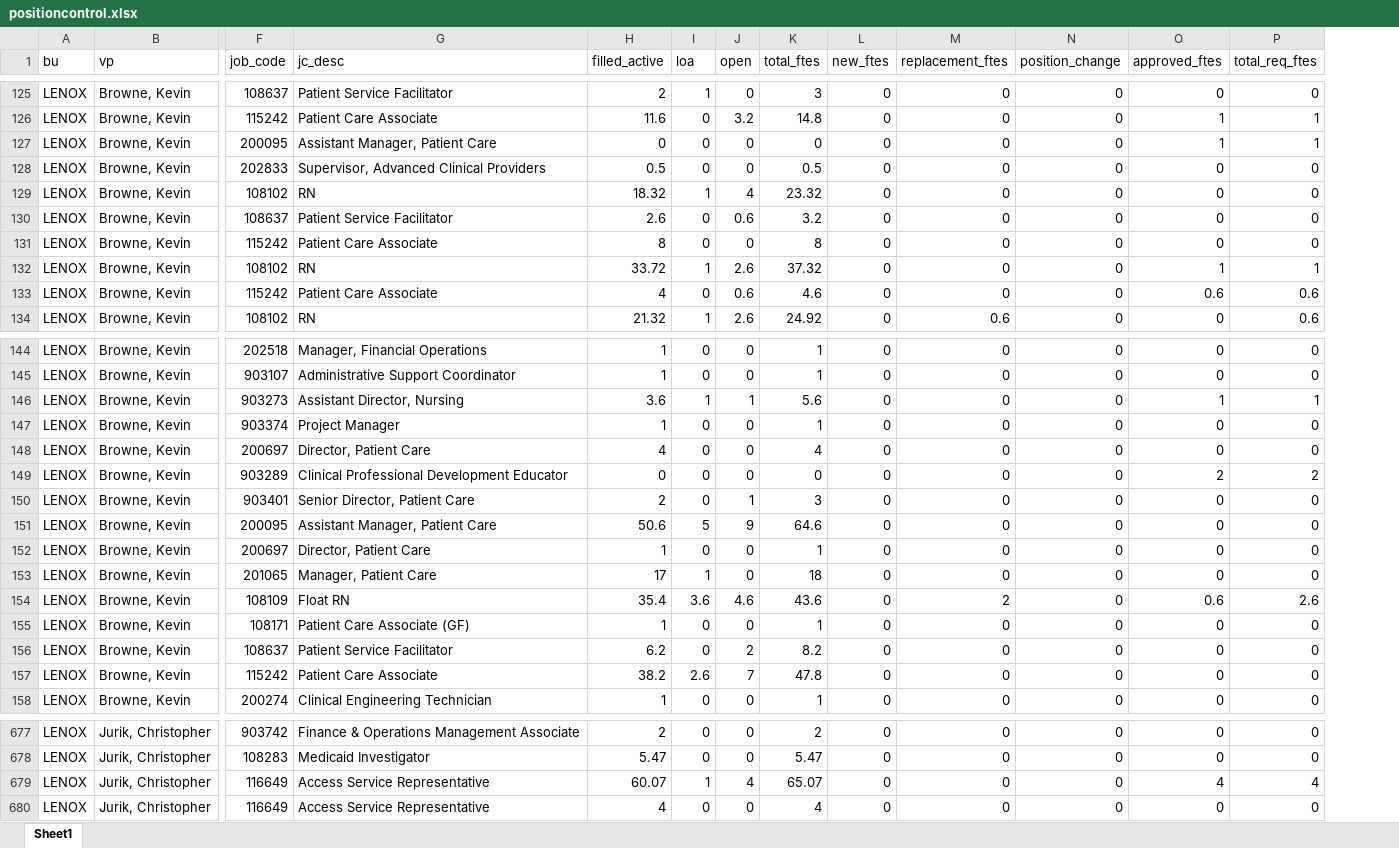
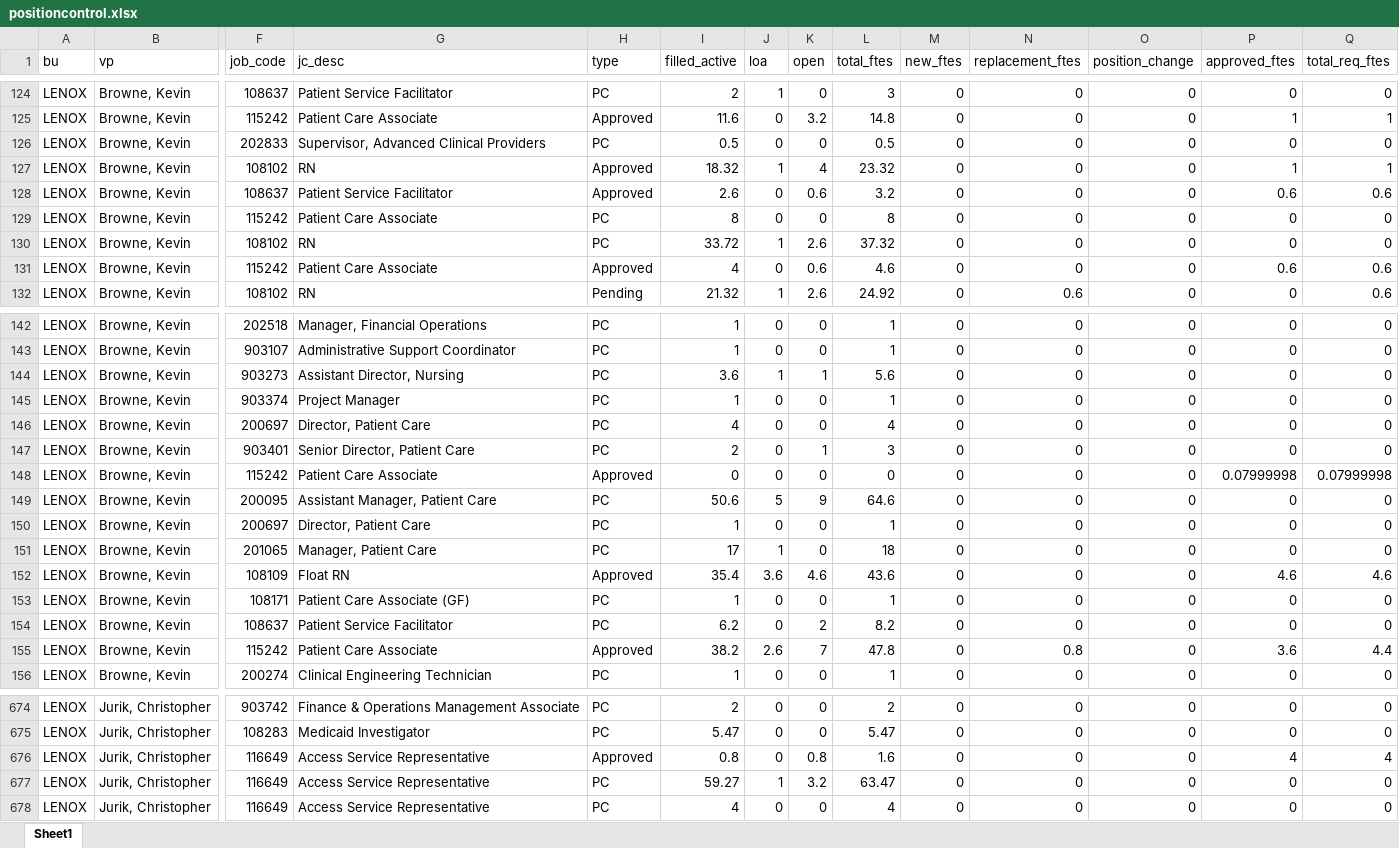
Before and after one commit to k8bixby/manhattan, an Excel workbook: fte/positioncontrol.xlsx, sheet Sheet1, drawn as a sheet; only a part is shown, gaps mark what is left out; values as stored, in another font and other column widths than the file's, no borders; removed rows and columns are numbered as before the commit, all else as after; rows hold the shown columns only; the diff covers the shown part only; the diff names each change by its address in the sheet, - before the commit and + after, or states it on an @@ line.

```diff
--- a/fte/positioncontrol.xlsx (sheet Sheet1)
+++ b/fte/positioncontrol.xlsx (sheet Sheet1)
+column H (type), rows 124-132: PC | Approved | PC | Approved | Approved | PC | PC | Approved | Pending; rows 142-147: all PC; rows 149-156: PC | PC | PC | Approved | PC | PC | Approved | PC; rows 674-676: PC | PC | Approved; row 678: PC
-row 127: LENOX | Browne, Kevin | 200095 | Assistant Manager, Patient Care | 0 | 0 | 0 | 0 | 0 | 0 | 0 | 1 | 1
-P127 (approved_ftes): 0
+P127 (approved_ftes): 1
-Q127 (total_req_ftes): 0
+Q127 (total_req_ftes): 1
-P128 (approved_ftes): 0
+P128 (approved_ftes): 0.6
-Q128 (total_req_ftes): 0
+Q128 (total_req_ftes): 0.6
-P130 (approved_ftes): 1
+P130 (approved_ftes): 0
-Q130 (total_req_ftes): 1
+Q130 (total_req_ftes): 0
-P144 (approved_ftes): 1
+P144 (approved_ftes): 0
-Q144 (total_req_ftes): 1
+Q144 (total_req_ftes): 0
-row 149: LENOX | Browne, Kevin | 903289 | Clinical Professional Development Educator | 0 | 0 | 0 | 0 | 0 | 0 | 0 | 2 | 2
+row 148: LENOX | Browne, Kevin | 115242 | Patient Care Associate | Approved | 0 | 0 | 0 | 0 | 0 | 0 | 0 | 0.07999998 | 0.07999998
-N152 (replacement_ftes): 2
+N152 (replacement_ftes): 0
-P152 (approved_ftes): 0.6
+P152 (approved_ftes): 4.6
-Q152 (total_req_ftes): 2.6
+Q152 (total_req_ftes): 4.6
-N155 (replacement_ftes): 0
+N155 (replacement_ftes): 0.8
-P155 (approved_ftes): 0
+P155 (approved_ftes): 3.6
-Q155 (total_req_ftes): 0
+Q155 (total_req_ftes): 4.4
-I676 (filled_active): 60.07
+I676 (filled_active): 0.8
-J676 (loa): 1
+J676 (loa): 0
-K676 (open): 4
+K676 (open): 0.8
-L676 (total_ftes): 65.07
+L676 (total_ftes): 1.6
+row 677: LENOX | Jurik, Christopher | 116649 | Access Service Representative | PC | 59.27 | 1 | 3.2 | 63.47 | 0 | 0 | 0 | 0 | 0
```
Also changed, not shown: 6 added rows, 4 removed rows and 188 edited cells elsewhere in this sheet, 3 other files.
